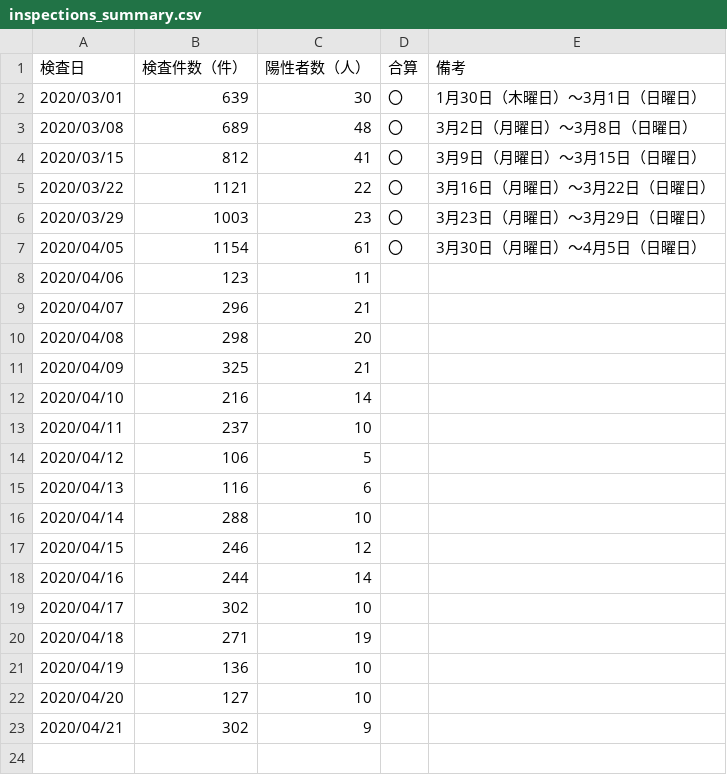
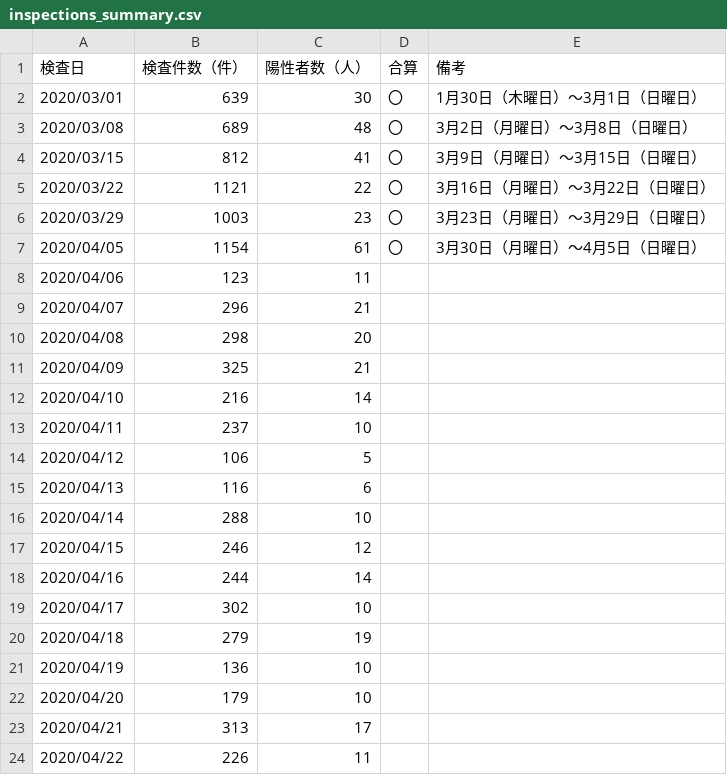
Before and after one commit to yoshitaka7/covid19, a CSV file: inspections_summary.csv, drawn as a sheet.

Commit message:
update data

```diff
--- a/inspections_summary.csv
+++ b/inspections_summary.csv
@@ -19,5 +19,6 @@
 2020/04/17,302,10,,
-2020/04/18,271,19,,
+2020/04/18,279,19,,
 2020/04/19,136,10,,
-2020/04/20,127,10,,
-2020/04/21,302,9,,
+2020/04/20,179,10,,
+2020/04/21,313,17,,
+2020/04/22,226,11,,
```
Also changed, not shown: 1 other file.
